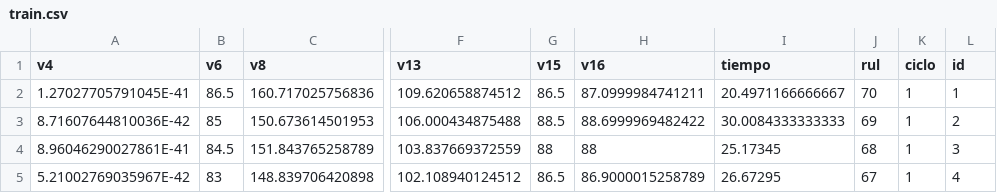
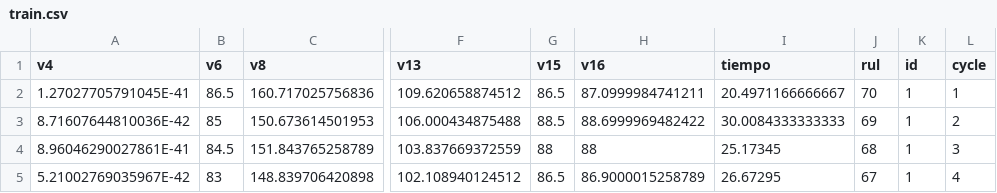
Before and after one commit to MarcoMancha/NGCompressorData, a CSV file: train.csv, drawn as a sheet; only a part is shown, gaps mark what is left out; the diff names each change by its address in the sheet, - before the commit and + after, or states it on an @@ line.

```diff
--- a/train.csv
+++ b/train.csv
-K1: ciclo
+K1: id
-L1: id
+L1: cycle
```
Also changed, not shown: test.csv, 2 other files.
